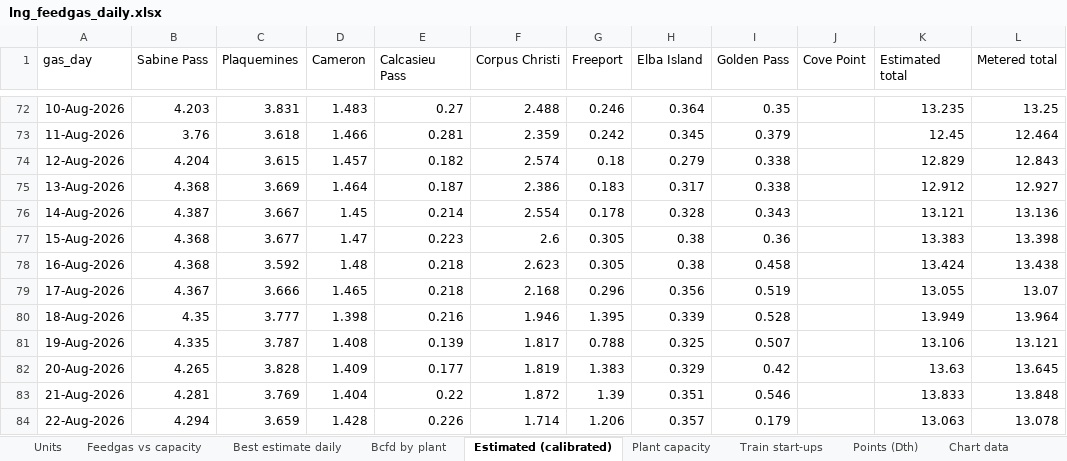
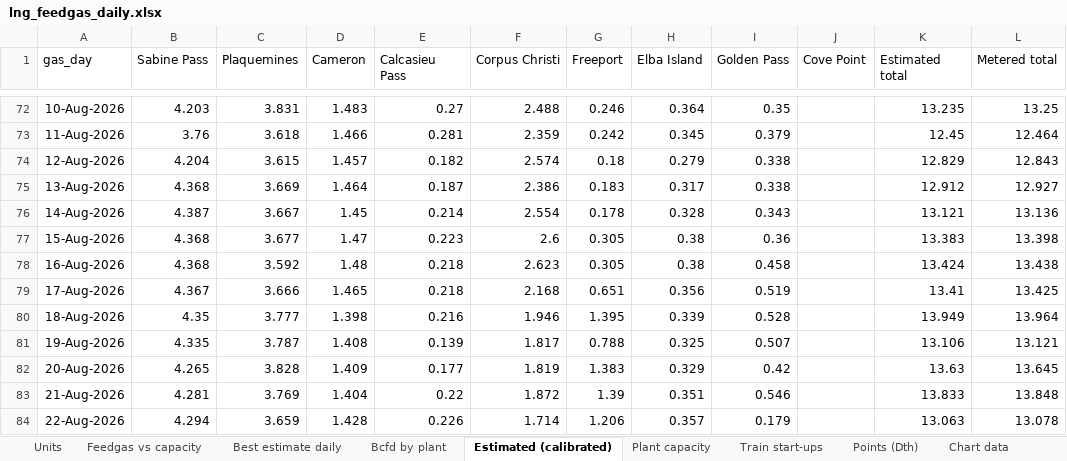
Before and after one commit to thomasdalton9/Energy-public, an Excel workbook: americas/feedgas_ebb/lng_feedgas_daily.xlsx, sheet Estimated (calibrated), drawn as a sheet; only a part is shown, gaps mark what is left out; values as stored, in another font and other column widths than the file's, no borders; the diff names each change by its address in the sheet, - before the commit and + after, or states it on an @@ line.

```diff
--- a/americas/feedgas_ebb/lng_feedgas_daily.xlsx (sheet Estimated (calibrated))
+++ b/americas/feedgas_ebb/lng_feedgas_daily.xlsx (sheet Estimated (calibrated))
-G79 (Freeport): 0.296
+G79 (Freeport): 0.651
-K79 (Estimated total): 13.055
+K79 (Estimated total): 13.41
-L79 (Metered total): 13.07
+L79 (Metered total): 13.425
```
Also changed, not shown: sheet Bcfd by plant, sheet Best estimate daily, sheet Points (Dth), sheet Chart data, 1 other file.
